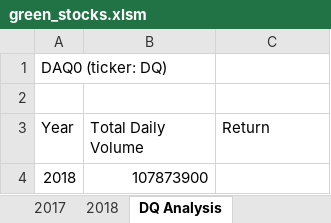
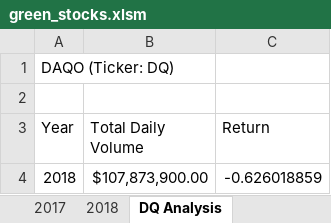
Before and after one commit to valdezkev/stock-analysis, an Excel workbook: green_stocks.xlsm, sheet DQ Analysis, drawn as a sheet; values as stored, in another font and other column widths than the file's, no borders; the diff names each change by its address in the sheet, - before the commit and + after, or states it on an @@ line.

Commit message:
Add files via upload
updated macro for getting DQ yearly return for 2018

```diff
--- a/green_stocks.xlsm (sheet DQ Analysis)
+++ b/green_stocks.xlsm (sheet DQ Analysis)
-A1 (Year): DAQ0 (ticker: DQ)
+A1 (Year): DAQO (Ticker: DQ)
-B4 (Total Daily Volume): 107873900
+B4 (Total Daily Volume): $107,873,900.00
-C4 (Return): (empty)
+C4 (Return): -0.626018859
```
